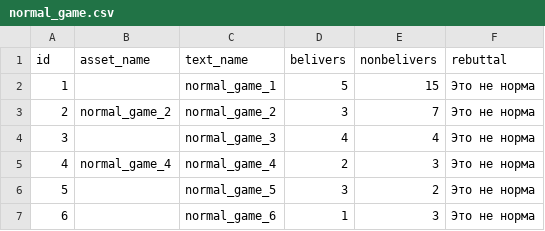
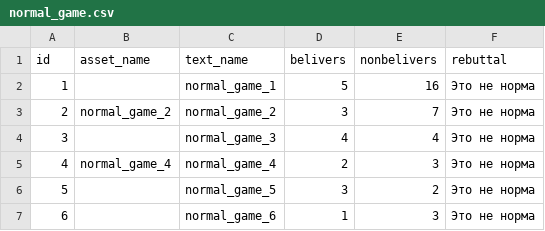
Before and after one commit to AntipropPrject/antipropagandabot, a CSV file: resources/normal_game.csv, drawn as a sheet.

```diff
--- a/resources/normal_game.csv
+++ b/resources/normal_game.csv
@@ -1,3 +1,3 @@
 id,asset_name,text_name,belivers,nonbelivers,rebuttal
-1,,normal_game_1,5,15,Это не норма
+1,,normal_game_1,5,16,Это не норма
 2,normal_game_2,normal_game_2,3,7,Это не норма
```
Also changed, not shown: 4 other files.
